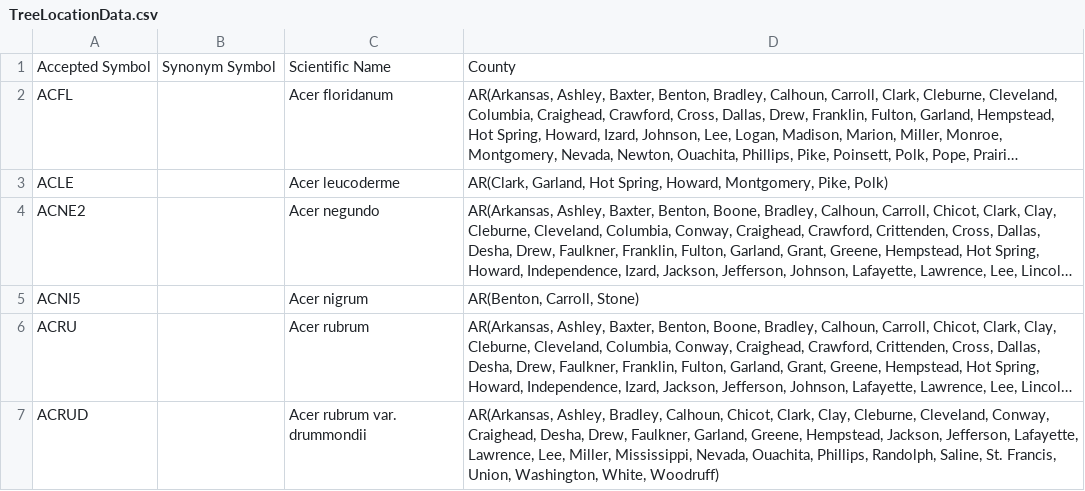
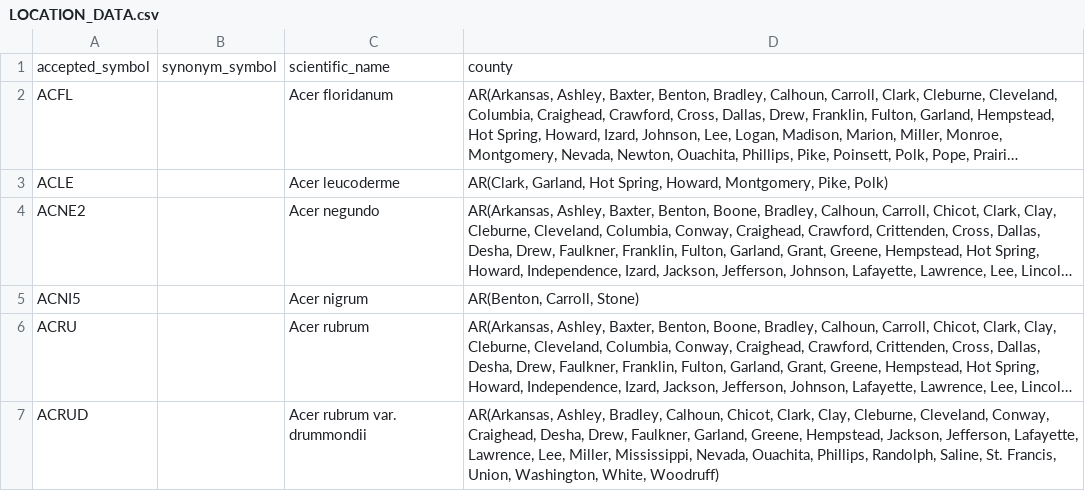
Before and after one commit to baaaaark/dogwood-backend, a CSV file: src/main/java/com/dogwood/treeguide/data/csv/LOCATION_DATA.csv (was src/main/java/com/dogwood/treeguide/models/csv/TreeLocationData.csv), drawn as a sheet; only a part is shown; long unchanged cells end in …; removed rows and columns are numbered as before the commit, all else as after; the diff names each change by its address in the sheet, - before the commit and + after, or states it on an @@ line.

Commit message:
Additions to County:Tree api

```diff
--- a/src/main/java/com/dogwood/treeguide/models/csv/TreeLocationData.csv
+++ b/src/main/java/com/dogwood/treeguide/data/csv/LOCATION_DATA.csv
-row 1: Accepted Symbol | Synonym Symbol | Scientific Name | County
+row 1: accepted_symbol | synonym_symbol | scientific_name | county
```
Also changed, not shown: 9 other files.
